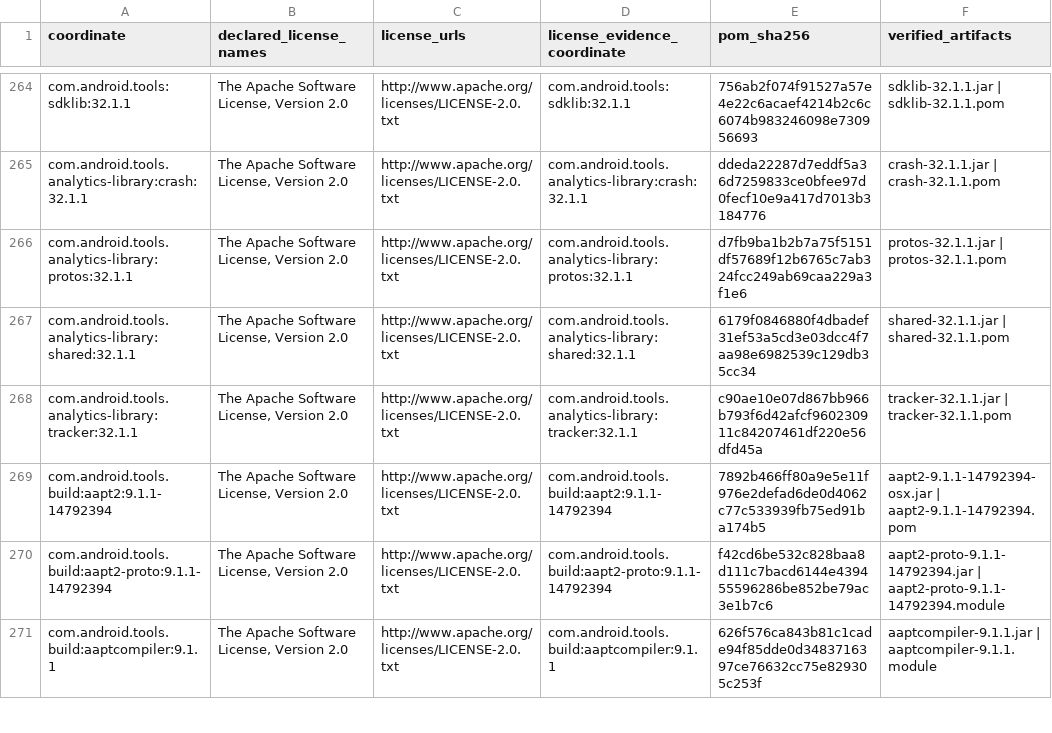
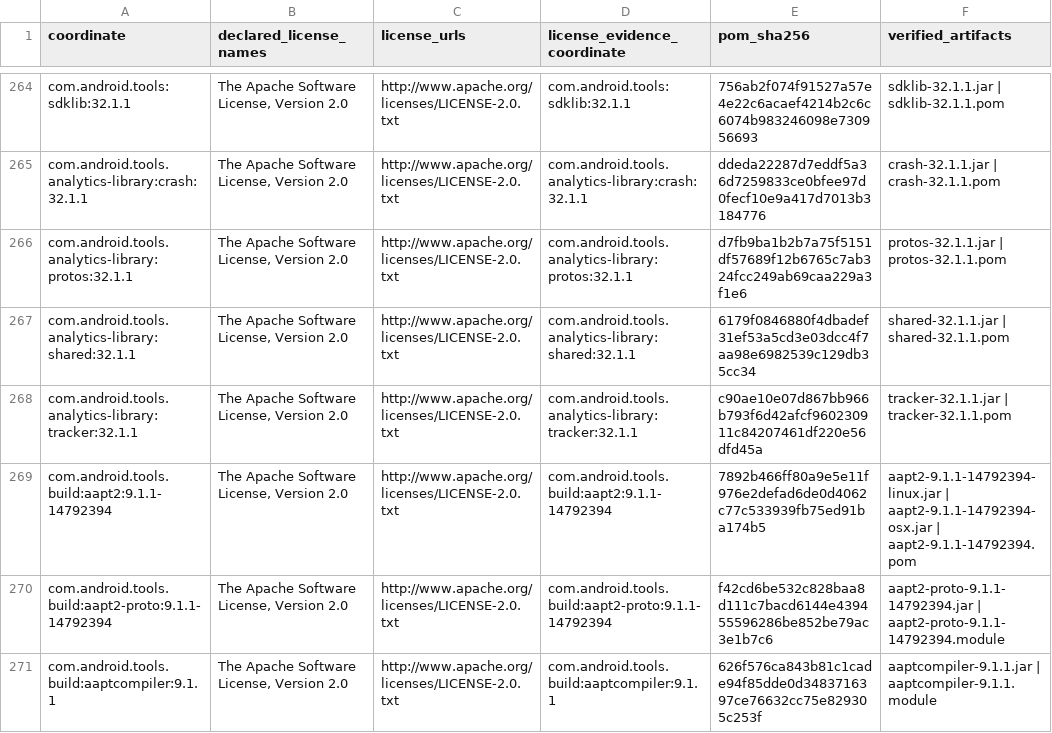
Before and after one commit to argvid-ai/argvid, a TSV file: projects/gen0-android/docs/dependencies.tsv, drawn as a sheet; only a part is shown, gaps mark what is left out.

Commit message:
Integrate experimental Android project verification

```diff
--- a/projects/gen0-android/docs/dependencies.tsv
+++ b/projects/gen0-android/docs/dependencies.tsv
@@ -268,3 +268,3 @@ com.android.tools.analytics-library:shared:32.1.1	The Apache Software License, V
 com.android.tools.analytics-library:tracker:32.1.1	The Apache Software License, Version 2.0	http://www.apache.org/licenses/LICENSE-2.0.txt	com.android.tools.analytics-library:tracker:32.1.1	c90ae10e07d867bb966b793f6d42afcf960230911c84207461df220e56dfd45a	tracker-32.1.1.jar | tracker-32.1.1.pom
-com.android.tools.build:aapt2:9.1.1-14792394	The Apache Software License, Version 2.0	http://www.apache.org/licenses/LICENSE-2.0.txt	com.android.tools.build:aapt2:9.1.1-14792394	7892b466ff80a9e5e11f976e2defad6de0d4062c77c533939fb75ed91ba174b5	aapt2-9.1.1-14792394-osx.jar | aapt2-9.1.1-14792394.pom
+com.android.tools.build:aapt2:9.1.1-14792394	The Apache Software License, Version 2.0	http://www.apache.org/licenses/LICENSE-2.0.txt	com.android.tools.build:aapt2:9.1.1-14792394	7892b466ff80a9e5e11f976e2defad6de0d4062c77c533939fb75ed91ba174b5	aapt2-9.1.1-14792394-linux.jar | aapt2-9.1.1-14792394-osx.jar | aapt2-9.1.1-14792394.pom
 com.android.tools.build:aapt2-proto:9.1.1-14792394	The Apache Software License, Version 2.0	http://www.apache.org/licenses/LICENSE-2.0.txt	com.android.tools.build:aapt2-proto:9.1.1-14792394	f42cd6be532c828baa8d111c7bacd6144e439455596286be852be79ac3e1b7c6	aapt2-proto-9.1.1-14792394.jar | aapt2-proto-9.1.1-14792394.module
```
Also changed, not shown: 13 other files.
